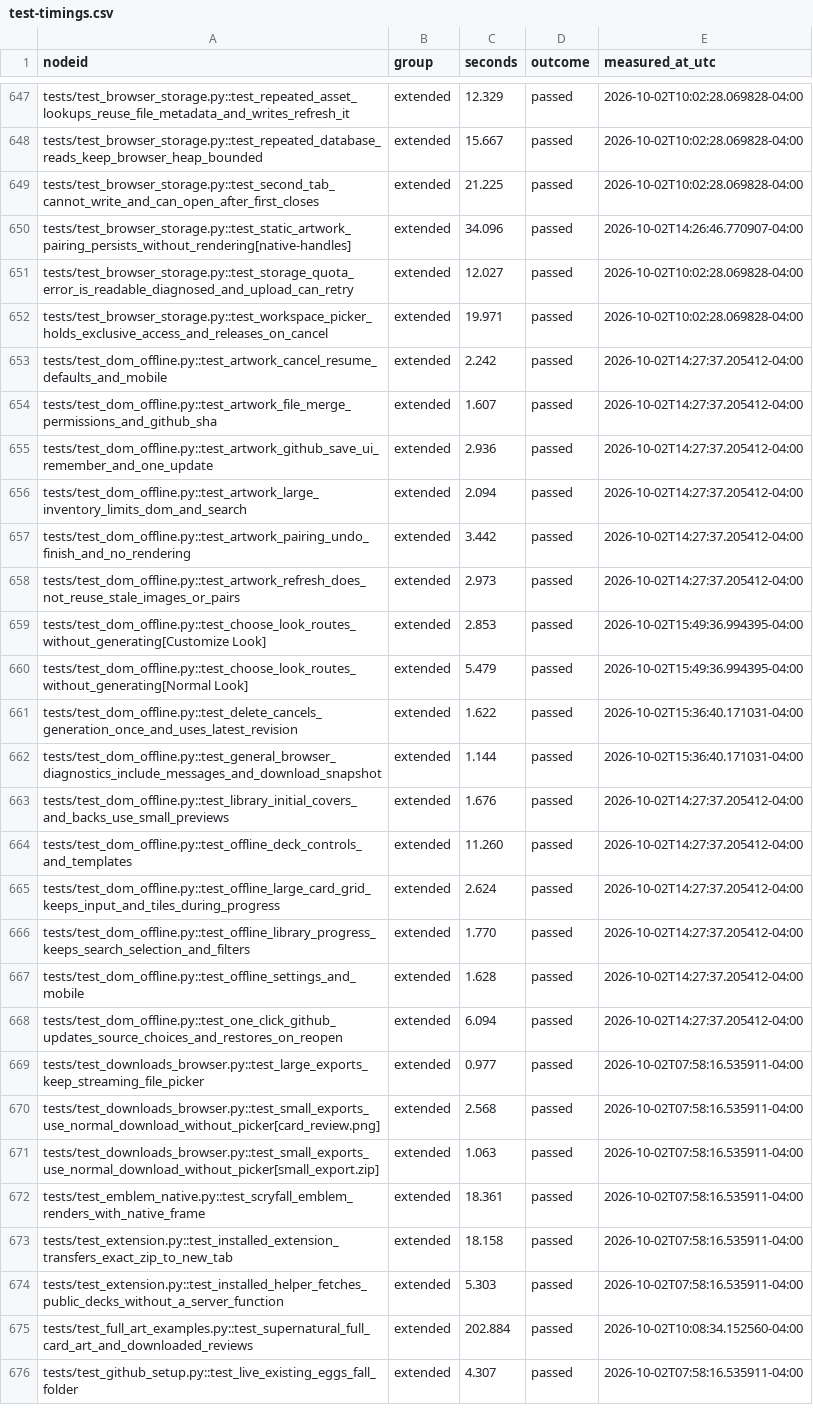
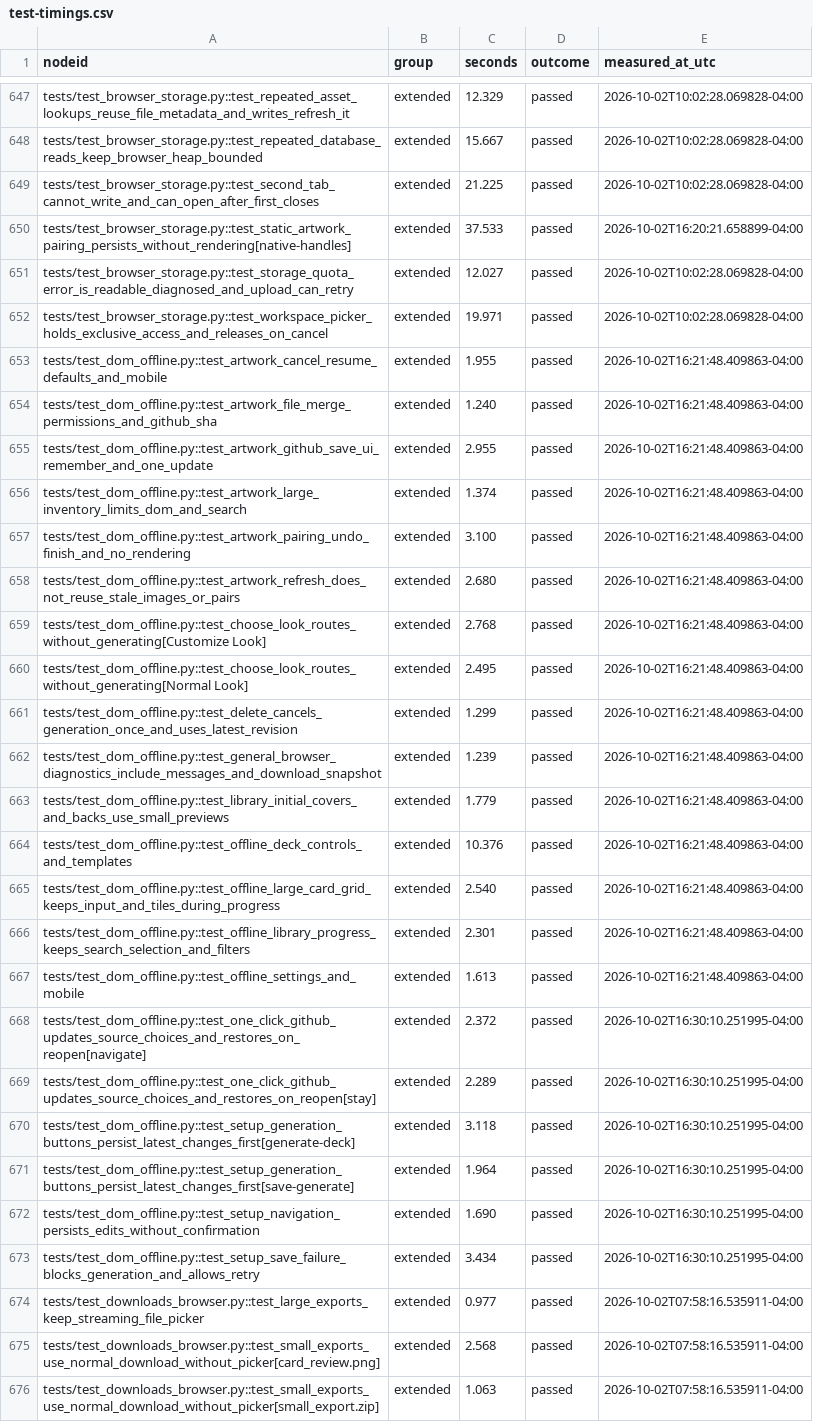
Before and after one commit to andro951/cards, a CSV file: ProxyFoundry/docs/test-timings.csv, drawn as a sheet; only a part is shown, gaps mark what is left out; the shorter side is filled out with more unchanged rows; the diff covers the shown part only; the diff names each change by its address in the sheet, - before the commit and + after, or states it on an @@ line.

Commit message:
Save setup automatically and persist before generation

```diff
--- a/ProxyFoundry/docs/test-timings.csv
+++ b/ProxyFoundry/docs/test-timings.csv
-C650 (seconds): 34.096
+C650 (seconds): 37.533
-E650 (measured_at_utc): 2026-10-02T14:26:46.770907-04:00
+E650 (measured_at_utc): 2026-10-02T16:20:21.658899-04:00
-C653 (seconds): 2.242
+C653 (seconds): 1.955
-E653:E658 (measured_at_utc): 2026-10-02T14:27:37.205412-04:00
+E653:E658 (measured_at_utc): 2026-10-02T16:21:48.409863-04:00
-C654 (seconds): 1.607
+C654 (seconds): 1.240
-C655 (seconds): 2.936
+C655 (seconds): 2.955
-C656 (seconds): 2.094
+C656 (seconds): 1.374
-C657 (seconds): 3.442
+C657 (seconds): 3.100
-C658 (seconds): 2.973
+C658 (seconds): 2.680
-C659 (seconds): 2.853
+C659 (seconds): 2.768
-E659:E660 (measured_at_utc): 2026-10-02T15:49:36.994395-04:00
+E659:E660 (measured_at_utc): 2026-10-02T16:21:48.409863-04:00
-C660 (seconds): 5.479
+C660 (seconds): 2.495
-C661 (seconds): 1.622
+C661 (seconds): 1.299
-E661:E662 (measured_at_utc): 2026-10-02T15:36:40.171031-04:00
+E661:E662 (measured_at_utc): 2026-10-02T16:21:48.409863-04:00
-C662 (seconds): 1.144
+C662 (seconds): 1.239
-C663 (seconds): 1.676
+C663 (seconds): 1.779
-E663:E667 (measured_at_utc): 2026-10-02T14:27:37.205412-04:00
+E663:E667 (measured_at_utc): 2026-10-02T16:21:48.409863-04:00
-C664 (seconds): 11.260
+C664 (seconds): 10.376
-C665 (seconds): 2.624
+C665 (seconds): 2.540
-C666 (seconds): 1.770
+C666 (seconds): 2.301
-C667 (seconds): 1.628
+C667 (seconds): 1.613
-A668 (nodeid): tests/test_dom_offline.py::test_one_click_github_updates_source_choices_and_restores_on_reopen
+A668 (nodeid): tests/test_dom_offline.py::test_one_click_github_updates_source_choices_and_restores_on_reopen[navigate]
-C668 (seconds): 6.094
+C668 (seconds): 2.372
-E668 (measured_at_utc): 2026-10-02T14:27:37.205412-04:00
+E668 (measured_at_utc): 2026-10-02T16:30:10.251995-04:00
+row 669: tests/test_dom_offline.py::test_one_click_github_updates_source_choices_and_restores_on_reopen[stay] | extended | 2.289 | passed | 2026-10-02T16:30:10.251995-04:00
+row 670: tests/test_dom_offline.py::test_setup_generation_buttons_persist_latest_changes_first[generate-deck] | extended | 3.118 | passed | 2026-10-02T16:30:10.251995-04:00
+row 671: tests/test_dom_offline.py::test_setup_generation_buttons_persist_latest_changes_first[save-generate] | extended | 1.964 | passed | 2026-10-02T16:30:10.251995-04:00
+row 672: tests/test_dom_offline.py::test_setup_navigation_persists_edits_without_confirmation | extended | 1.690 | passed | 2026-10-02T16:30:10.251995-04:00
+row 673: tests/test_dom_offline.py::test_setup_save_failure_blocks_generation_and_allows_retry | extended | 3.434 | passed | 2026-10-02T16:30:10.251995-04:00
```
Also changed, not shown: 50 edited cells elsewhere in this file, 19 other files.
